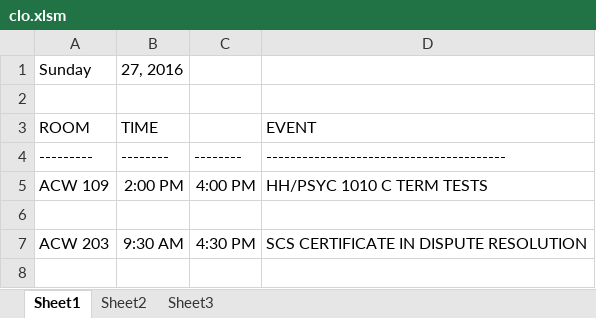
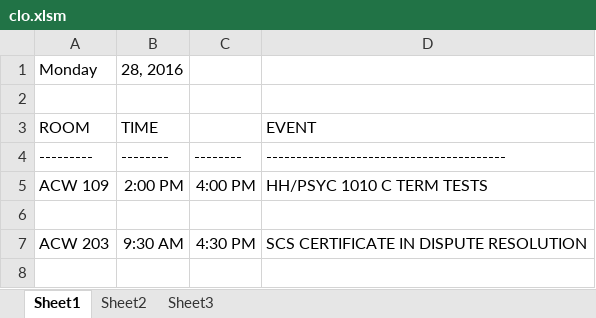
Before and after one commit to jhanperera/ClassOpsLogCreator, an Excel workbook: CLASSOPS/clo.xlsm, sheet Sheet1, drawn as a sheet; only a part is shown; values as stored, in another font and other column widths than the file's, no borders; removed rows and columns are numbered as before the commit, all else as after; the diff names each change by its address in the sheet, - before the commit and + after, or states it on an @@ line.

```diff
--- a/CLASSOPS/clo.xlsm (sheet Sheet1)
+++ b/CLASSOPS/clo.xlsm (sheet Sheet1)
-row 1: Sunday | 27, 2016
+row 1: Monday | 28, 2016
```
Also changed, not shown: CLASSOPS/masterlog.xlsx, PW/masterlog.xlsx, 1 other file.
